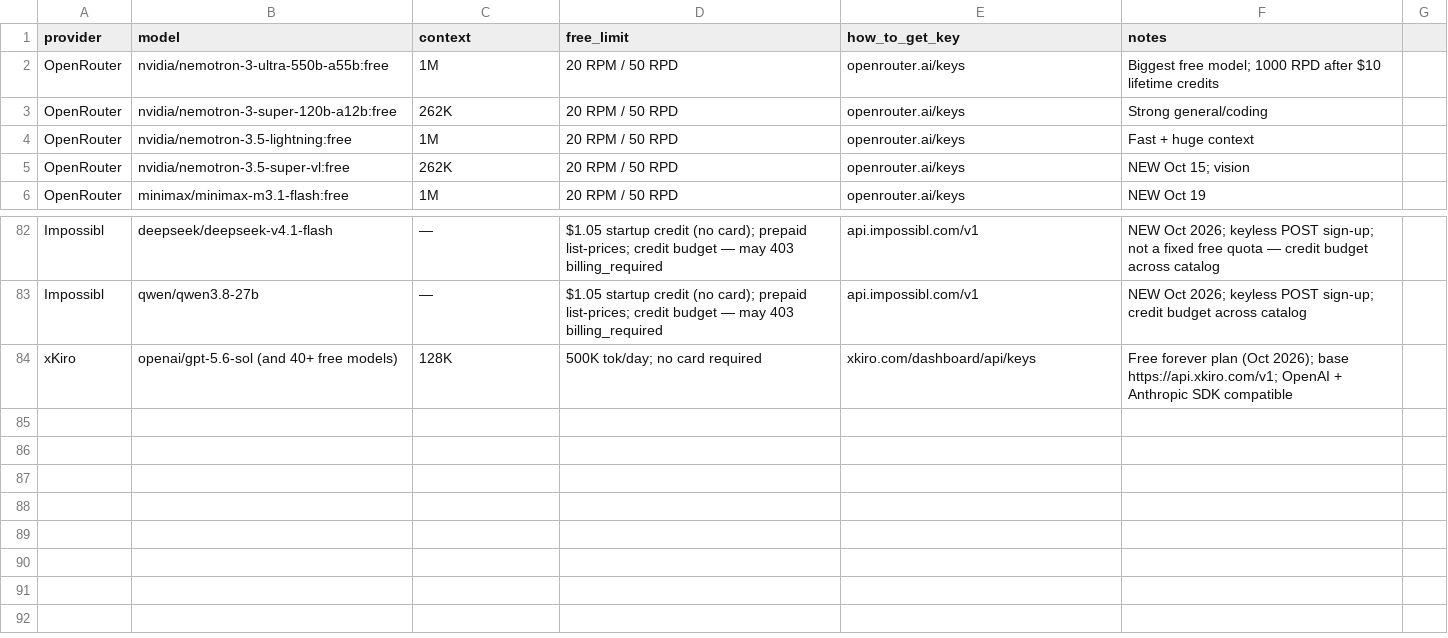
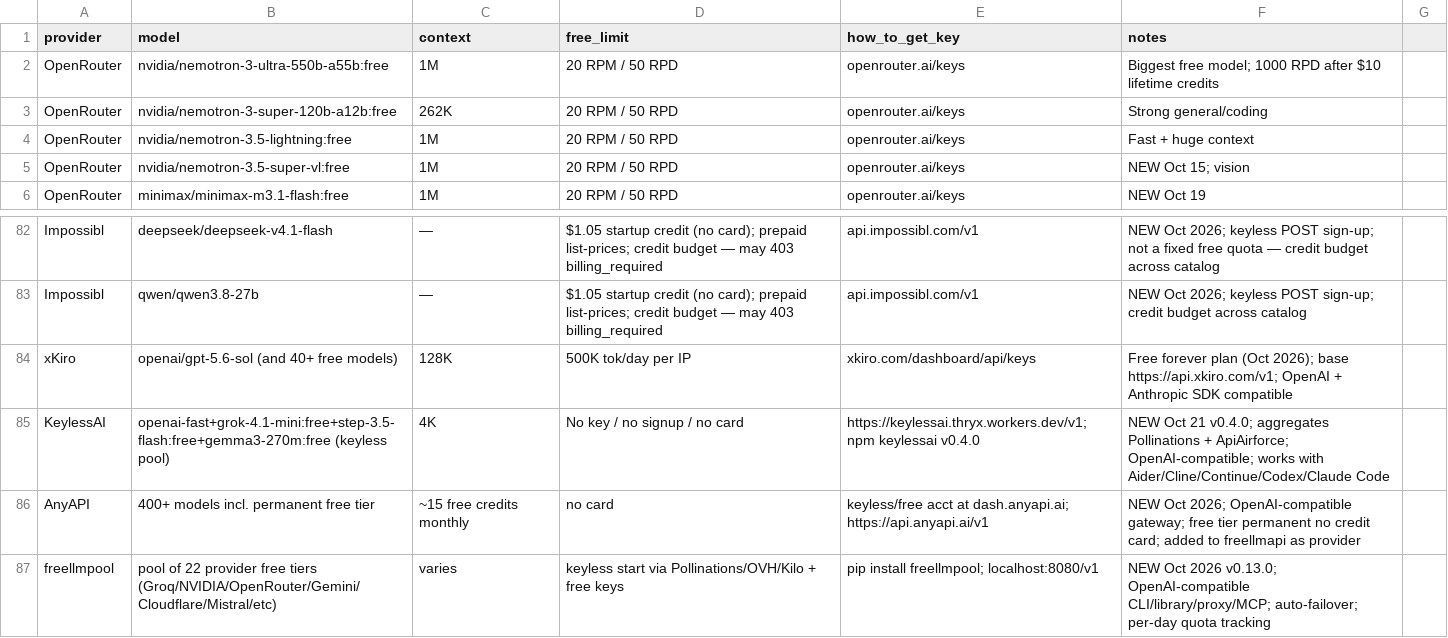
Before and after one commit to NostrDanish/freellm-watch, a CSV file: models.csv, drawn as a sheet; only a part is shown, gaps mark what is left out.

```diff
--- a/models.csv
+++ b/models.csv
@@ -4,3 +4,3 @@ OpenRouter,nvidia/nemotron-3-super-120b-a12b:free,262K,20 RPM / 50 RPD,openroute
 OpenRouter,nvidia/nemotron-3.5-lightning:free,1M,20 RPM / 50 RPD,openrouter.ai/keys,Fast + huge context
-OpenRouter,nvidia/nemotron-3.5-super-vl:free,262K,20 RPM / 50 RPD,openrouter.ai/keys,NEW Oct 15; vision
+OpenRouter,nvidia/nemotron-3.5-super-vl:free,1M,20 RPM / 50 RPD,openrouter.ai/keys,NEW Oct 15; vision
 OpenRouter,minimax/minimax-m3.1-flash:free,1M,20 RPM / 50 RPD,openrouter.ai/keys,NEW Oct 19
@@ -83,2 +83,5 @@ Impossibl,deepseek/deepseek-v4.1-flash,—,"$1.05 startup credit (no card); prep
 Impossibl,qwen/qwen3.8-27b,—,"$1.05 startup credit (no card); prepaid list-prices; credit budget — may 403 billing_required",api.impossibl.com/v1,"NEW Oct 2026; keyless POST sign-up; credit budget across catalog"
-xKiro,"openai/gpt-5.6-sol (and 40+ free models)",128K,"500K tok/day; no card required","xkiro.com/dashboard/api/keys","Free forever plan (Oct 2026); base https://api.xkiro.com/v1; OpenAI + Anthropic SDK compatible"
+xKiro,"openai/gpt-5.6-sol (and 40+ free models)",128K,"500K tok/day per IP","xkiro.com/dashboard/api/keys","Free forever plan (Oct 2026); base https://api.xkiro.com/v1; OpenAI + Anthropic SDK compatible"
+KeylessAI,"openai-fast+grok-4.1-mini:free+step-3.5-flash:free+gemma3-270m:free (keyless pool)",4K,"No key / no signup / no card","https://keylessai.thryx.workers.dev/v1; npm keylessai v0.4.0","NEW Oct 21 v0.4.0; aggregates Pollinations + ApiAirforce; OpenAI-compatible; works with Aider/Cline/Continue/Codex/Claude Code"
+AnyAPI,400+ models incl. permanent free tier,~15 free credits monthly,no card,"keyless/free acct at dash.anyapi.ai; https://api.anyapi.ai/v1","NEW Oct 2026; OpenAI-compatible gateway; free tier permanent no credit card; added to freellmapi as provider"
+freellmpool,pool of 22 provider free tiers (Groq/NVIDIA/OpenRouter/Gemini/Cloudflare/Mistral/etc),varies,"keyless start via Pollinations/OVH/Kilo + free keys","pip install freellmpool; localhost:8080/v1","NEW Oct 2026 v0.13.0; OpenAI-compatible CLI/library/proxy/MCP; auto-failover; per-day quota tracking"
```
Also changed, not shown: 1 other file.
